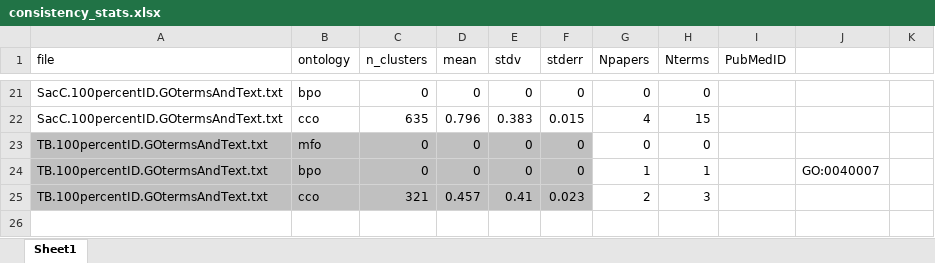
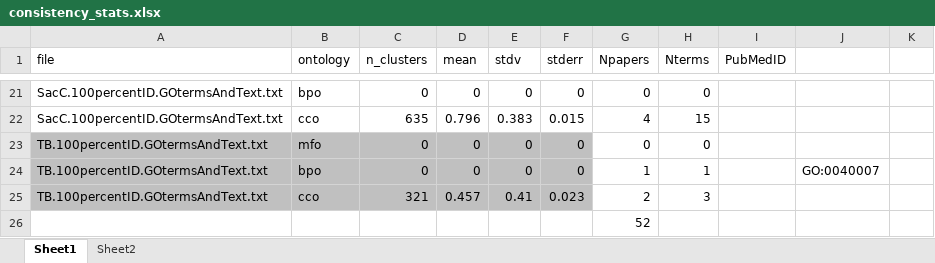
Before and after one commit to idoerg/Uniprot-Bias, an Excel workbook: SameAnnotationData/consistency_stats.xlsx, sheet Sheet1, drawn as a sheet; only a part is shown, gaps mark what is left out; values as stored, in another font and other column widths than the file's, no borders; the diff names each change by its address in the sheet, - before the commit and + after, or states it on an @@ line.

```diff
--- a/SameAnnotationData/consistency_stats.xlsx (sheet Sheet1)
+++ b/SameAnnotationData/consistency_stats.xlsx (sheet Sheet1)
+sheet tab: Sheet2
+row 26:  |  |  |  |  |  | 52
```
Also changed, not shown: 34 other files.
